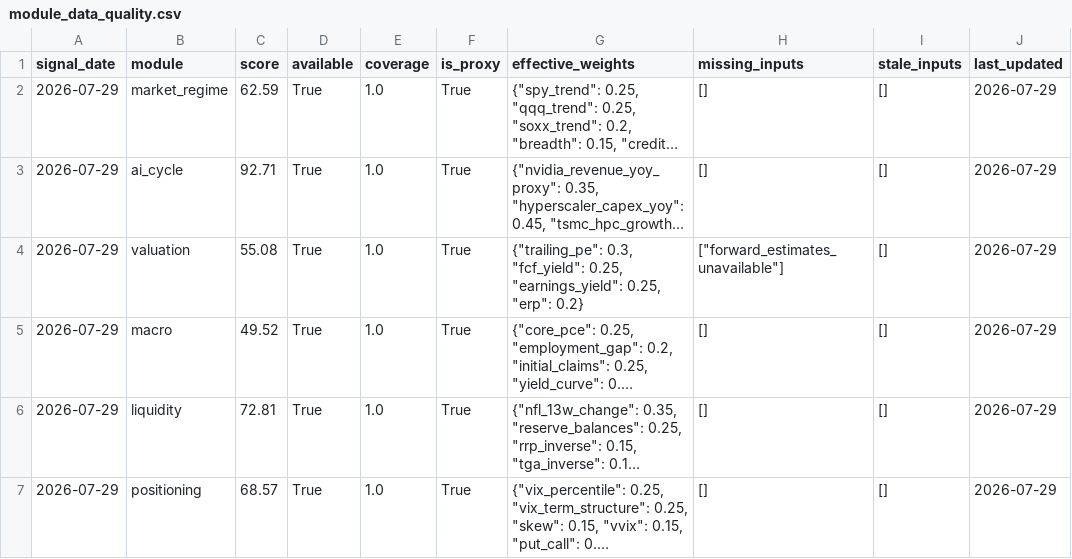
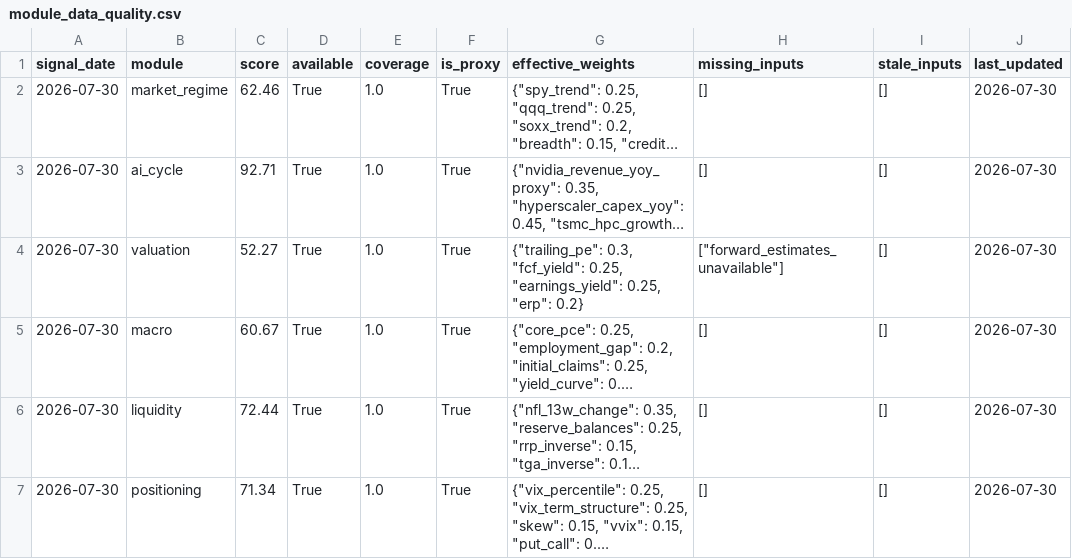
Before and after one commit to oldweng415-dev/investment-os, a CSV file: output/module_data_quality.csv, drawn as a sheet; long unchanged cells end in …; the diff names each change by its address in the sheet, - before the commit and + after, or states it on an @@ line.

```diff
--- a/output/module_data_quality.csv
+++ b/output/module_data_quality.csv
-A2:A7 (signal_date): 2026-07-29
+A2:A7 (signal_date): 2026-07-30
-C2 (score): 62.59
+C2 (score): 62.46
-J2:J7 (last_updated): 2026-07-29
+J2:J7 (last_updated): 2026-07-30
-C4 (score): 55.08
+C4 (score): 52.27
-C5 (score): 49.52
+C5 (score): 60.67
-C6 (score): 72.81
+C6 (score): 72.44
-C7 (score): 68.57
+C7 (score): 71.34
```
Also changed, not shown: output/raw_indicator_snapshot.csv, output/score_history.csv, 6 other files.
